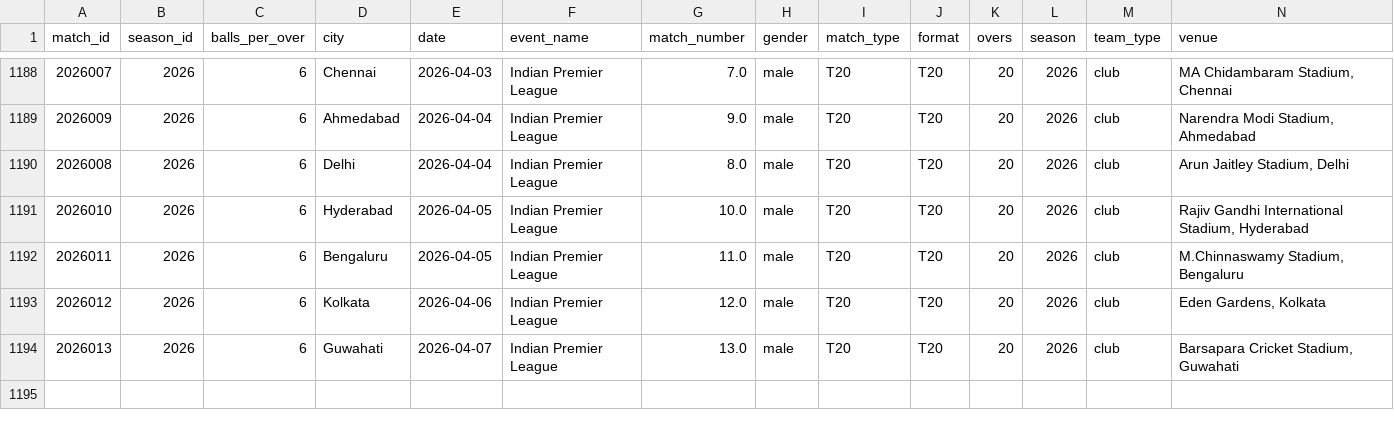
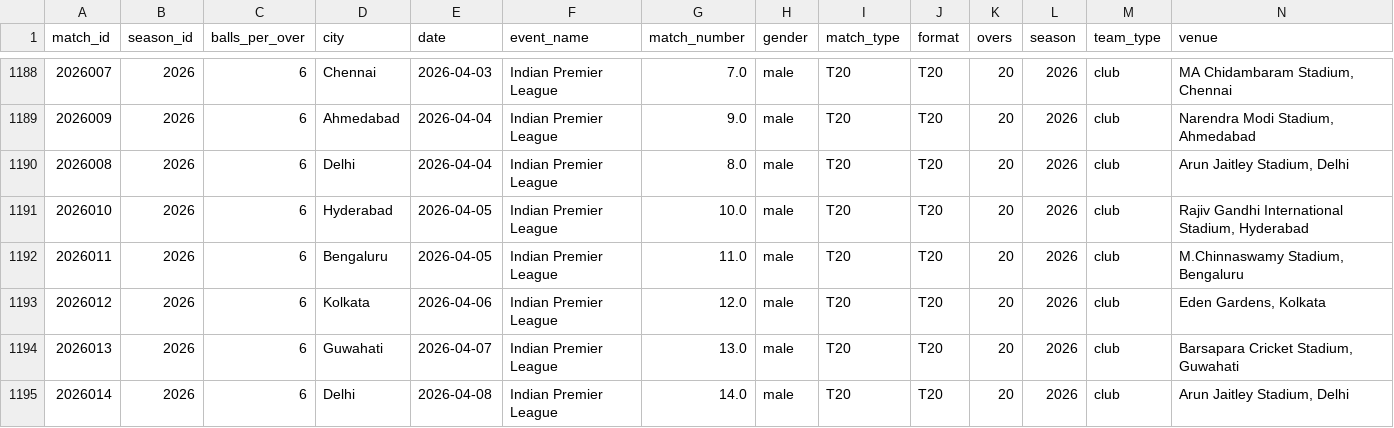
Before and after one commit to saiteja007-mv/IPL-2026-Predictor, a CSV file: Datasets/matches.csv, drawn as a sheet; only a part is shown, gaps mark what is left out; rows hold the shown columns only; the diff names each change by its address in the sheet, - before the commit and + after, or states it on an @@ line.

```diff
--- a/Datasets/matches.csv
+++ b/Datasets/matches.csv
+row 1195: 2026014 | 2026 | 6 | Delhi | 2026-04-08 | Indian Premier League | 14.0 | male | T20 | T20 | 20 | 2026 | club | Arun Jaitley Stadium, Delhi
```
Also changed, not shown: 5 other files.
